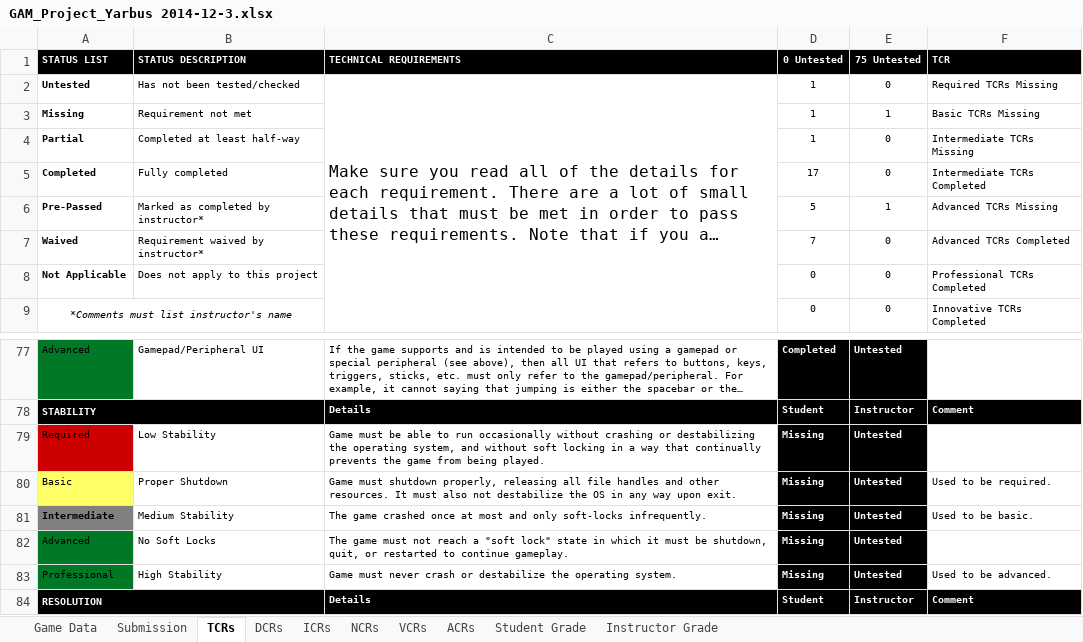
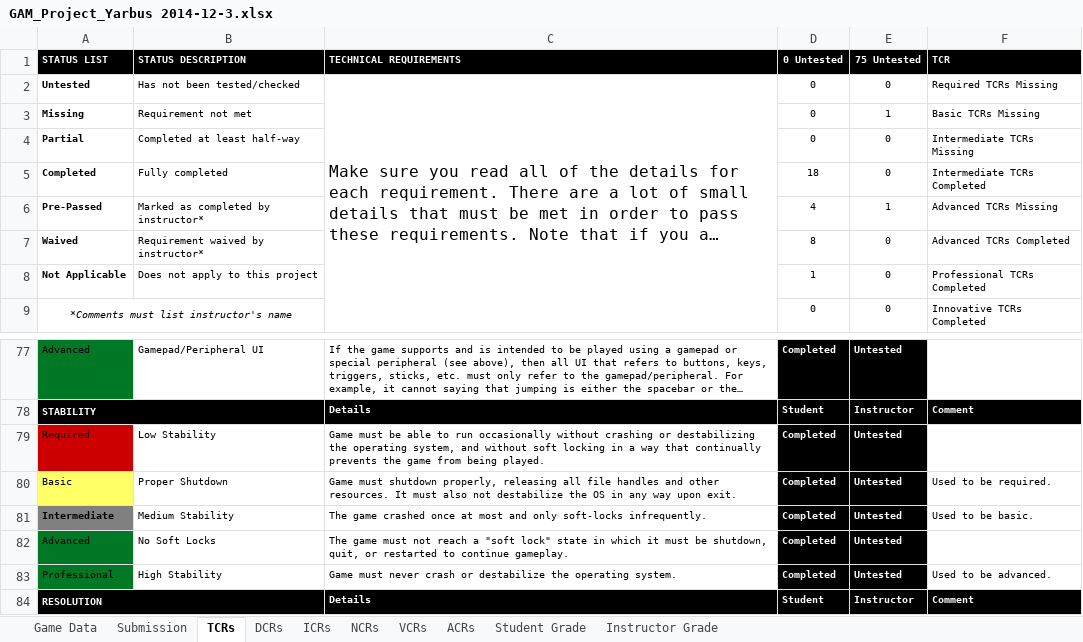
Before and after one commit to ColinAvrech/TeamYarbus, an Excel workbook: Documents+Tools/GAM_Project_Yarbus 2014-12-3.xlsx, sheet TCRs, drawn as a sheet; only a part is shown, gaps mark what is left out; long unchanged cells end in …; values as stored, in another font and other column widths than the file's, no borders; conditional formats not drawn; the diff names each change by its address in the sheet, - before the commit and + after, or states it on an @@ line.

```diff
--- a/Documents+Tools/GAM_Project_Yarbus 2014-12-3.xlsx (sheet TCRs)
+++ b/Documents+Tools/GAM_Project_Yarbus 2014-12-3.xlsx (sheet TCRs)
-D2:D4 (0 Untested): 1
+D2:D4 (0 Untested): 0
-D5 (0 Untested): 17
+D5 (0 Untested): 18
-D6 (0 Untested): 5
+D6 (0 Untested): 4
-D7 (0 Untested): 7
+D7 (0 Untested): 8
-D8 (0 Untested): 0
+D8 (0 Untested): 1
-D79:D83 (0 Untested): Missing
+D79:D83 (0 Untested): Completed
```
Also changed, not shown: sheet Student Grade, sheet Instructor Grade, sheet VCRs, sheet Submission, sheet ICRs, 50 other files.
